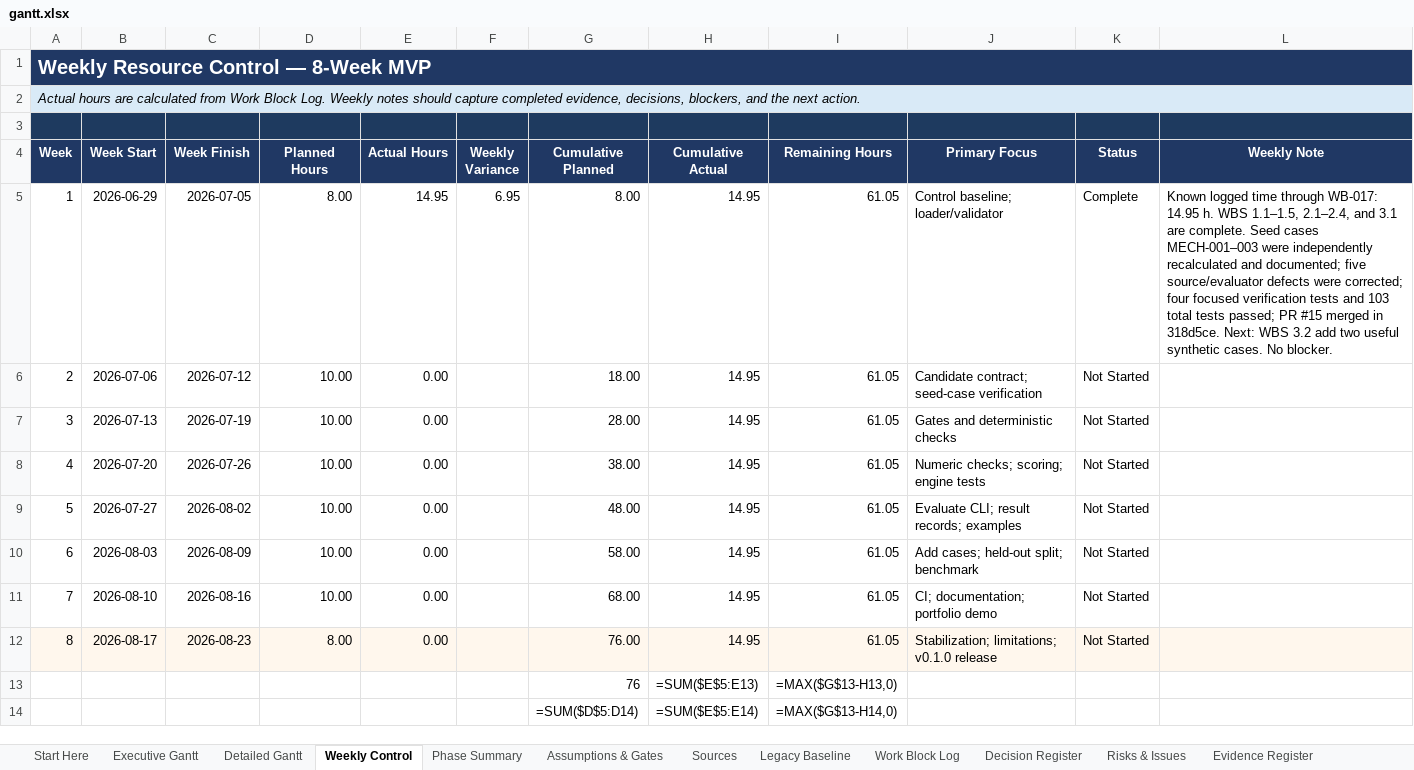
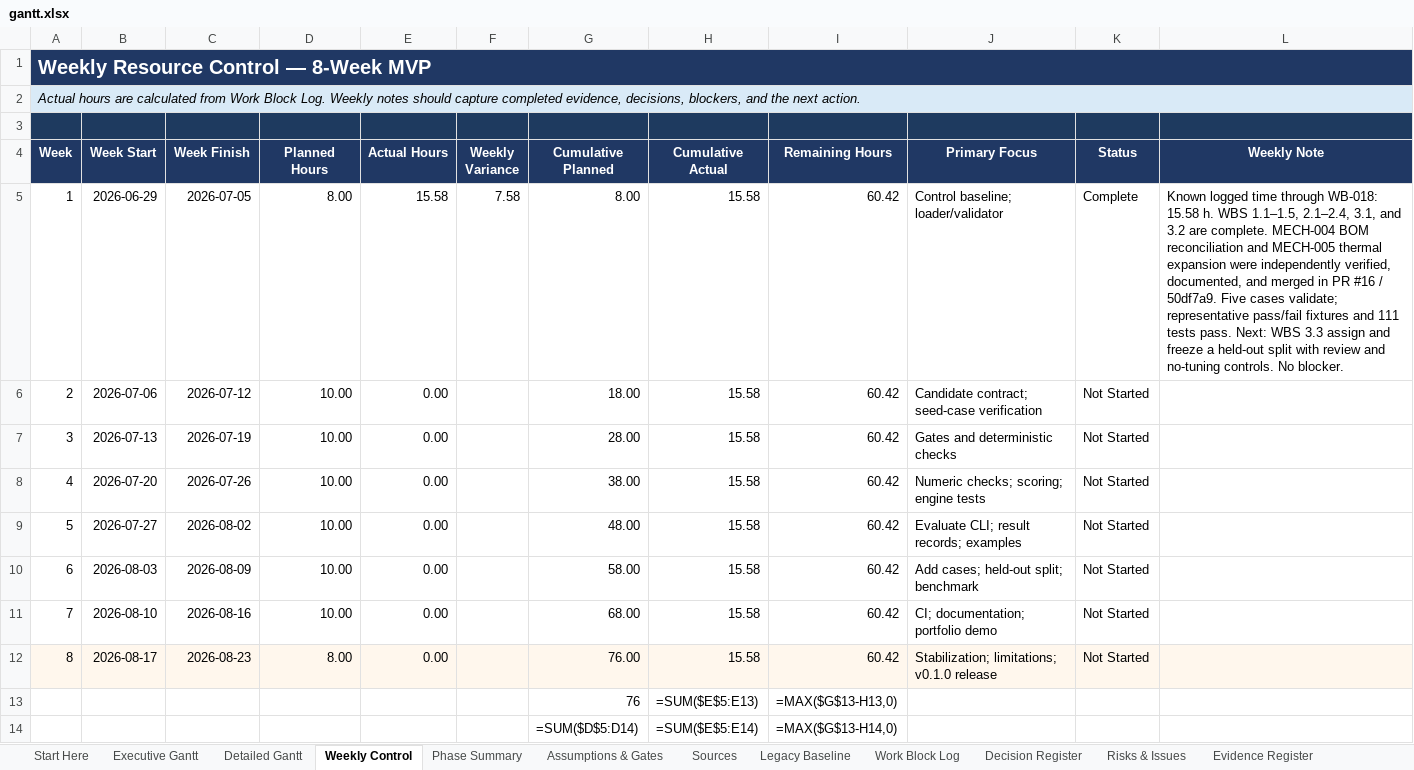
Before and after one commit to Jason-Jensen/mechanical-technical-document-evaluation-harness, an Excel workbook: gantt.xlsx, sheet Weekly Control, drawn as a sheet; only a part is shown; values as stored, in another font and other column widths than the file's, no borders; formulas without a stored value are shown as written; charts and pictures and conditional formats not drawn; the diff names each change by its address in the sheet, - before the commit and + after, or states it on an @@ line.

Commit message:
Close WBS 3.2 and open held-out split work

```diff
--- a/gantt.xlsx (sheet Weekly Control)
+++ b/gantt.xlsx (sheet Weekly Control)
-E5 (Actual Hours): 14.95
+E5 (Actual Hours): 15.58
-F5 (Weekly Variance): 6.95
+F5 (Weekly Variance): 7.58
-H5:H12 (Cumulative Actual): 14.95
+H5:H12 (Cumulative Actual): 15.58
-I5:I12 (Remaining Hours): 61.05
+I5:I12 (Remaining Hours): 60.42
-L5 (Weekly Note): …time through WB-017: 14.95 h. WBS 1.1–1.5, 2.1–2.4, and 3.1 are complete. Seed cases MECH-001–003 were independently recalculated and documented; five source/evaluator defects were corrected; four focused verification tests and 103 total tests passed; PR #15 merged in 318d5ce. Next: WBS 3.2 add two useful synthetic cases. No blocker.
+L5 (Weekly Note): …time through WB-018: 15.58 h. WBS 1.1–1.5, 2.1–2.4, 3.1, and 3.2 are complete. MECH-004 BOM reconciliation and MECH-005 thermal expansion were independently verified, documented, and merged in PR #16 / 50df7a9. Five cases validate; representative pass/fail fixtures and 111 tests pass. Next: WBS 3.3 assign and freeze a held-out split with review and no-tuning controls. No blocker.
```
Also changed, not shown: sheet MVP Dashboard, sheet Detailed Gantt, sheet AI Context, sheet Work Block Log, sheet Risks & Issues, sheet Evidence Register, 4 more sheets, charts or pictures.
